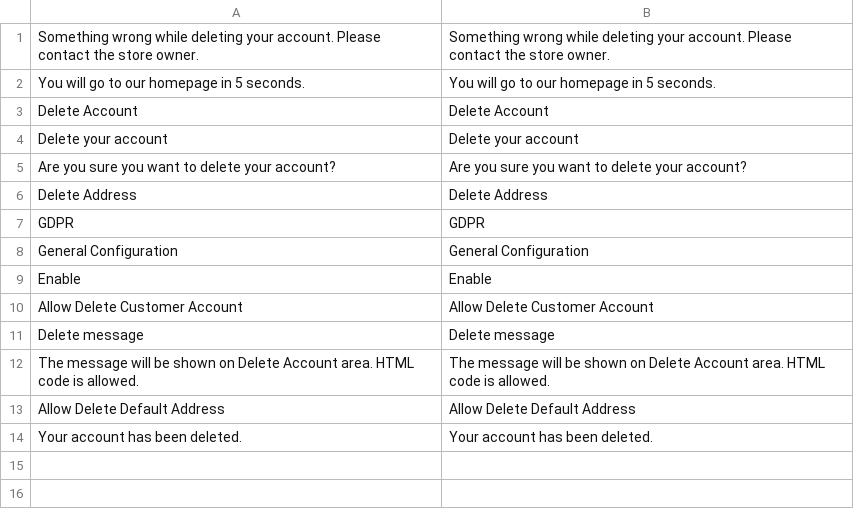
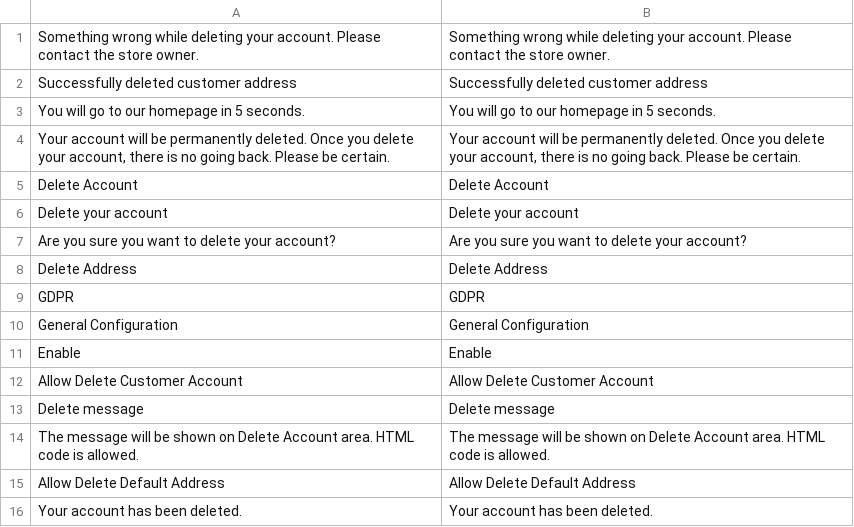
Before and after one commit to mageplaza/magento-2-gdpr, a CSV file: i18n/en_US.csv, drawn as a sheet.

```diff
--- a/i18n/en_US.csv
+++ b/i18n/en_US.csv
@@ -1,3 +1,5 @@
 "Something wrong while deleting your account. Please contact the store owner.","Something wrong while deleting your account. Please contact the store owner."
+"Successfully deleted customer address","Successfully deleted customer address"
 "You will go to our homepage in 5 seconds.","You will go to our homepage in 5 seconds."
+"Your account will be permanently deleted. Once you delete your account, there is no going back. Please be certain.","Your account will be permanently deleted. Once you delete your account, there is no going back. Please be certain."
 "Delete Account","Delete Account"
```
Also changed, not shown: 2 other files.
